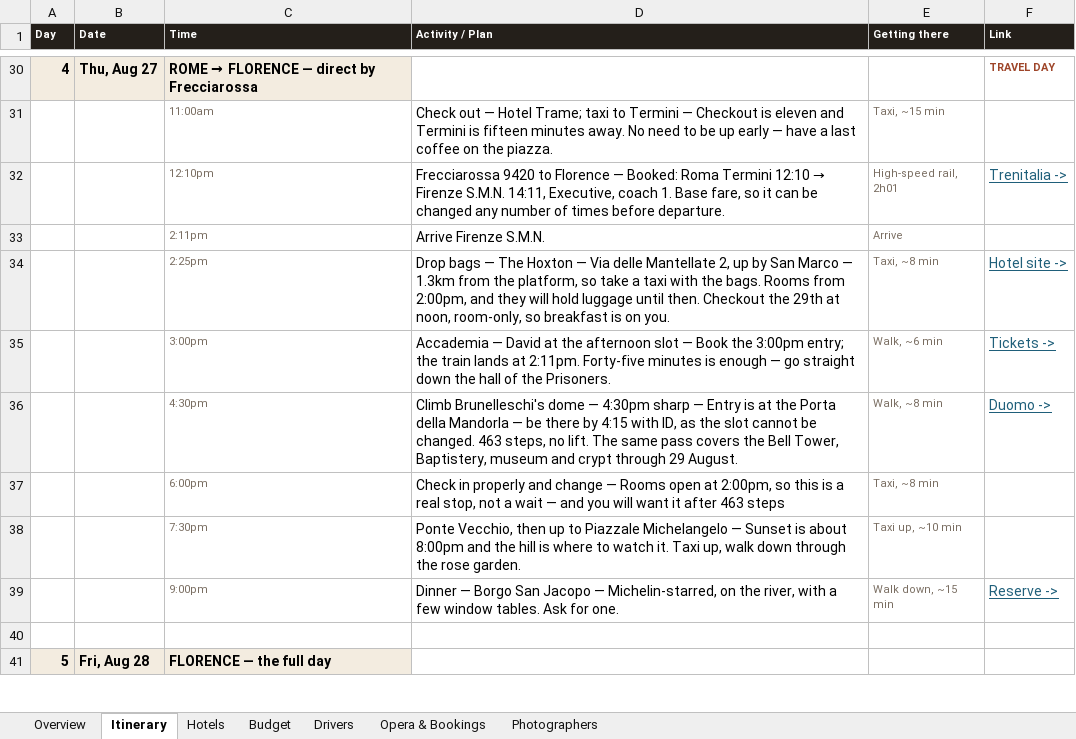
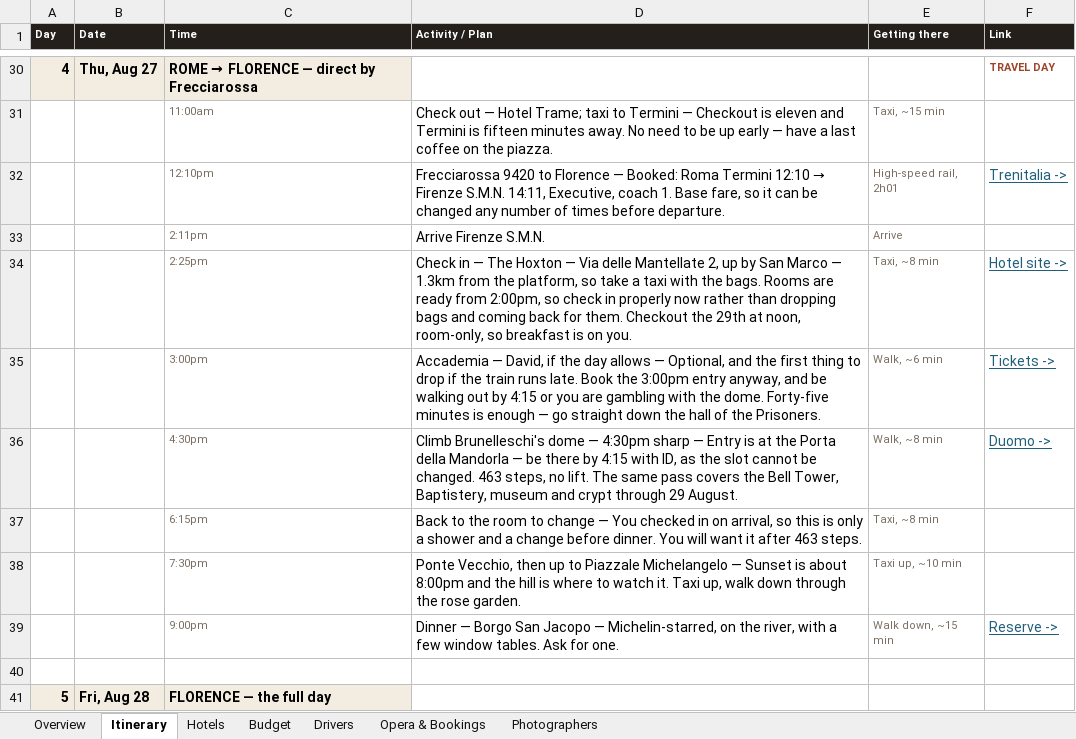
Before and after one commit to JunxuanH/trip-planner, an Excel workbook: italy-2026/dist/Italy 2026 (revised).xlsx, sheet Itinerary, drawn as a sheet; only a part is shown, gaps mark what is left out; values as stored, in another font and other column widths than the file's, no borders; the diff names each change by its address in the sheet, - before the commit and + after, or states it on an @@ line.

```diff
--- a/italy-2026/dist/Italy 2026 (revised).xlsx (sheet Itinerary)
+++ b/italy-2026/dist/Italy 2026 (revised).xlsx (sheet Itinerary)
-D34 (Activity / Plan): Drop bags — The Hoxton — Via delle Mantellate 2, up by San Marco — 1.3km from the platform, so take a taxi with the bags. Rooms from 2:00pm, and they will hold luggage until then. Checkout the…
+D34 (Activity / Plan): Check in — The Hoxton — Via delle Mantellate 2, up by San Marco — 1.3km from the platform, so take a taxi with the bags. Rooms are ready from 2:00pm, so check in properly now rather than dropping bags and coming back for them. Checkout the…
-D35 (Activity / Plan): Accademia — David at the afternoon slot — Book the 3:00pm entry; the train lands at 2:11pm. Forty-five minutes…
+D35 (Activity / Plan): Accademia — David, if the day allows — Optional, and the first thing to drop if the train runs late. Book the 3:00pm entry anyway, and be walking out by 4:15 or you are gambling with the dome. Forty-five minutes…
-C37 (Time): 6:00pm
+C37 (Time): 6:15pm
-D37 (Activity / Plan): Check in properly and change — Rooms open at 2:00pm, so this is a real stop, not a wait — and you will want it after 463 steps
+D37 (Activity / Plan): Back to the room to change — You checked in on arrival, so this is only a shower and a change before dinner. You will want it after 463 steps.
```
Also changed, not shown: sheet Opera & Bookings, 3 other files.
